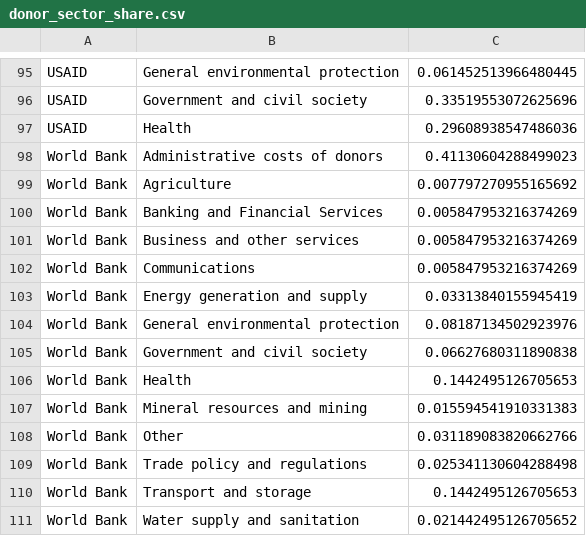
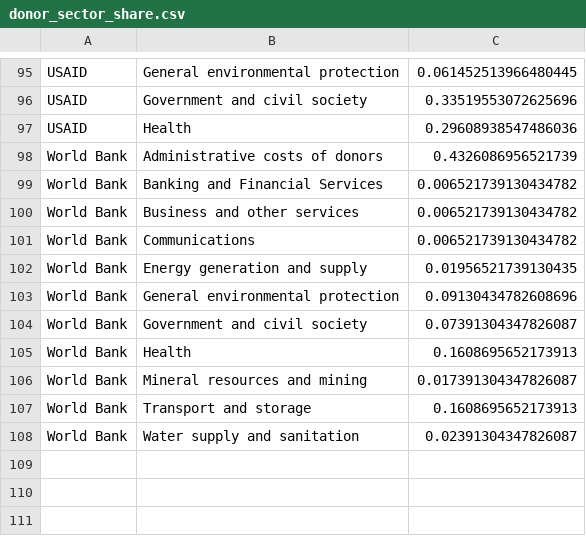
Before and after one commit to ytolochko/Diploma, a CSV file: measures_indices/donor_sector_share.csv, drawn as a sheet; only a part is shown, gaps mark what is left out.

```diff
--- a/measures_indices/donor_sector_share.csv
+++ b/measures_indices/donor_sector_share.csv
@@ -97,15 +97,12 @@ USAID,Government and civil society,0.33519553072625696
 USAID,Health,0.29608938547486036
-World Bank,Administrative costs of donors,0.41130604288499023
-World Bank,Agriculture,0.007797270955165692
-World Bank,Banking and Financial Services,0.005847953216374269
-World Bank,Business and other services,0.005847953216374269
-World Bank,Communications,0.005847953216374269
-World Bank,Energy generation and supply,0.03313840155945419
-World Bank,General environmental protection,0.08187134502923976
-World Bank,Government and civil society,0.06627680311890838
-World Bank,Health,0.1442495126705653
-World Bank,Mineral resources and mining,0.015594541910331383
-World Bank,Other,0.031189083820662766
-World Bank,Trade policy and regulations,0.025341130604288498
-World Bank,Transport and storage,0.1442495126705653
-World Bank,Water supply and sanitation,0.021442495126705652
+World Bank,Administrative costs of donors,0.4326086956521739
+World Bank,Banking and Financial Services,0.006521739130434782
+World Bank,Business and other services,0.006521739130434782
+World Bank,Communications,0.006521739130434782
+World Bank,Energy generation and supply,0.01956521739130435
+World Bank,General environmental protection,0.09130434782608696
+World Bank,Government and civil society,0.07391304347826087
+World Bank,Health,0.1608695652173913
+World Bank,Mineral resources and mining,0.017391304347826087
+World Bank,Transport and storage,0.1608695652173913
+World Bank,Water supply and sanitation,0.02391304347826087
```
Also changed, not shown: measures_indices/N_projects_per_donor.csv, 1 other file.
